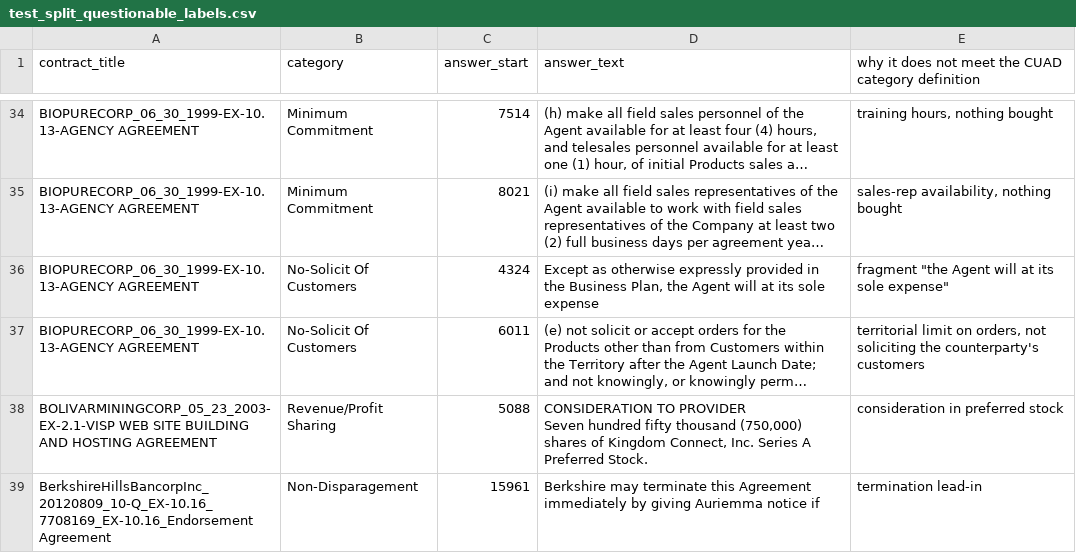
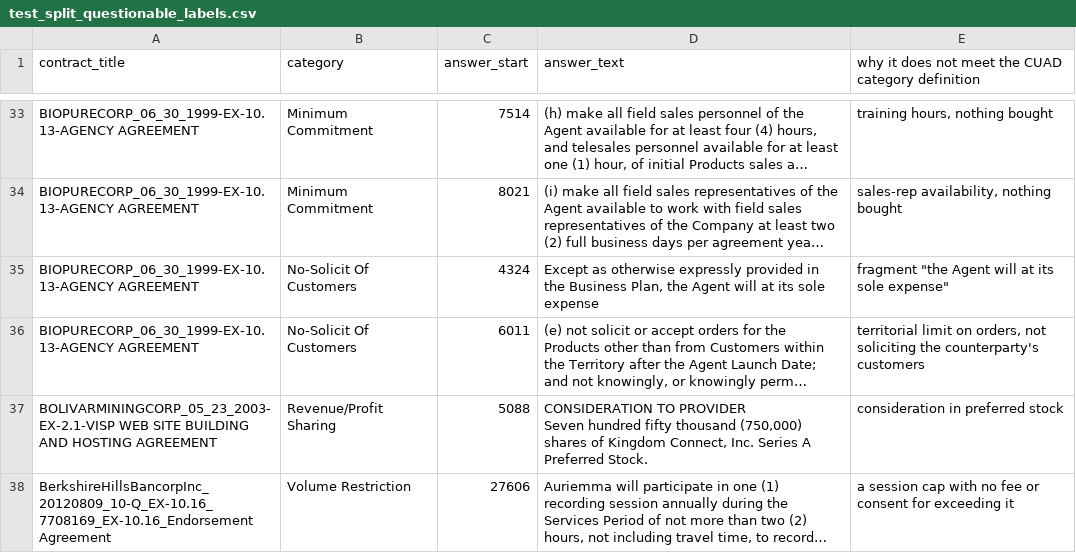
Before and after one commit to shikha130vv/cuad, a CSV file: community_reports/test_split_questionable_labels.csv, drawn as a sheet; only a part is shown, gaps mark what is left out; the shorter side is filled out with more unchanged rows; long unchanged cells end in …; the diff covers the shown part only.

Commit message:
Withdraw 21 lead-in and fragment rows
CUAD keeps a clause's lead-in and marks dropped sub-parts with <omitted>, so these
rows cannot be judged on their own.

```diff
--- a/community_reports/test_split_questionable_labels.csv
+++ b/community_reports/test_split_questionable_labels.csv
@@ -44,2 +43 @@ BOLIVARMININGCORP_05_23_2003-EX-2.1-VISP WEB SITE BUILDING AND HOSTING AGREEMENT
 Seven hundred fifty thousand (750,000) shares of Kingdom Connect, Inc. Series A Preferred Stock.",consideration in preferred stock
-BerkshireHillsBancorpInc_20120809_10-Q_EX-10.16_7708169_EX-10.16_Endorsement Agreement,Non-Disparagement,15961,Berkshire may terminate this Agreement immediately by giving Auriemma notice if,termination lead-in
```
Also changed, not shown: 20 removed rows elsewhere in this file, 1 other file.
